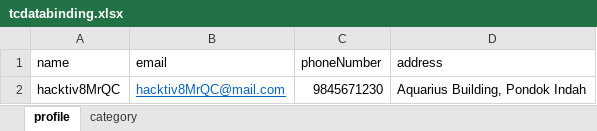
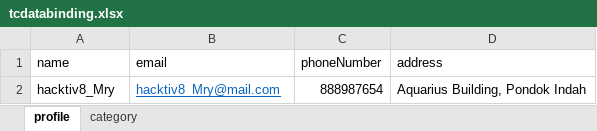
Before and after one commit to calba13/katalon-taskmobile-SlametWidodo, an Excel workbook: Data Files/OthersData/tcdatabinding.xlsx, sheet profile, drawn as a sheet; values as stored, in another font and other column widths than the file's, no borders; the diff names each change by its address in the sheet, - before the commit and + after, or states it on an @@ line.

```diff
--- a/Data Files/OthersData/tcdatabinding.xlsx (sheet profile)
+++ b/Data Files/OthersData/tcdatabinding.xlsx (sheet profile)
-A2 (name): hacktiv8MrQC
+A2 (name): hacktiv8_Mry
-B2 (email): hacktiv8MrQC@mail.com
+B2 (email): hacktiv8_Mry@mail.com
-C2 (phoneNumber): 9845671230
+C2 (phoneNumber): 888987654
```
Also changed, not shown: sheet category, 11 other files.
